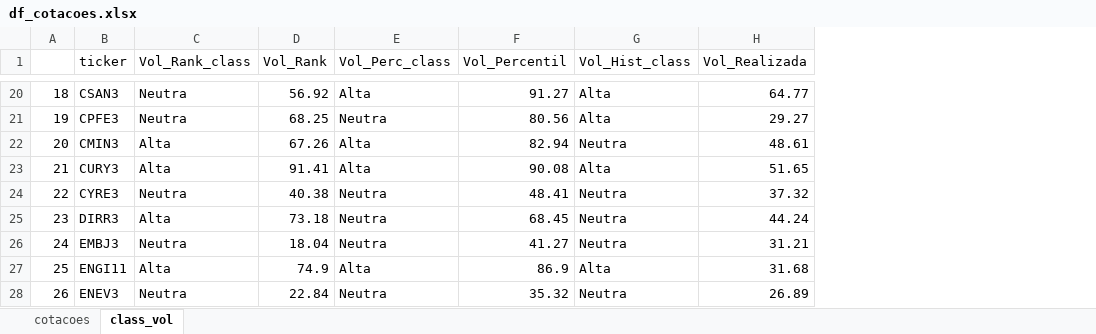
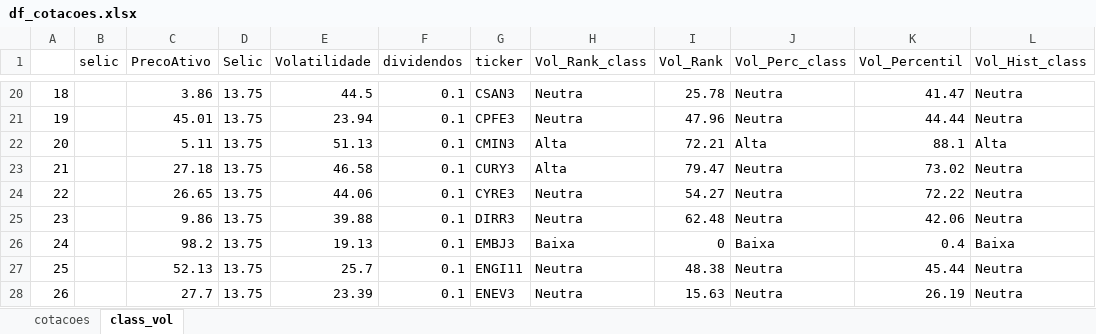
Before and after one commit to diogoraucci/dashboard_opcoes_streamlit, an Excel workbook: df_cotacoes.xlsx, sheet class_vol, drawn as a sheet; only a part is shown, gaps mark what is left out; values as stored, in another font and other column widths than the file's, no borders; removed rows and columns are numbered as before the commit, all else as after; the diff covers the shown part only; the diff names each change by its address in the sheet, - before the commit and + after, or states it on an @@ line.

```diff
--- a/df_cotacoes.xlsx (sheet class_vol)
+++ b/df_cotacoes.xlsx (sheet class_vol)
+column B (selic), empty
+column C (PrecoAtivo), rows 20-28: 3.86 | 45.01 | 5.11 | 27.18 | 26.65 | 9.86 | 98.2 | 52.13 | 27.7
+column D (Selic), rows 20-28: all 13.75
+column E (Volatilidade), rows 20-28: 44.5 | 23.94 | 51.13 | 46.58 | 44.06 | 39.88 | 19.13 | 25.7 | 23.39
+column F (dividendos), rows 20-28: all 0.1
-column H (Vol_Realizada), rows 20-28: 64.77 | 29.27 | 48.61 | 51.65 | 37.32 | 44.24 | 31.21 | 31.68 | 26.89
-I20 (Vol_Rank): 56.92
+I20 (Vol_Rank): 25.78
-J20 (Vol_Perc_class): Alta
+J20 (Vol_Perc_class): Neutra
-K20 (Vol_Percentil): 91.27
+K20 (Vol_Percentil): 41.47
-L20:L21 (Vol_Hist_class): Alta
+L20:L21 (Vol_Hist_class): Neutra
-I21 (Vol_Rank): 68.25
+I21 (Vol_Rank): 47.96
-K21 (Vol_Percentil): 80.56
+K21 (Vol_Percentil): 44.44
-I22 (Vol_Rank): 67.26
+I22 (Vol_Rank): 72.21
-K22 (Vol_Percentil): 82.94
+K22 (Vol_Percentil): 88.1
-L22 (Vol_Hist_class): Neutra
+L22 (Vol_Hist_class): Alta
-I23 (Vol_Rank): 91.41
+I23 (Vol_Rank): 79.47
-J23 (Vol_Perc_class): Alta
+J23 (Vol_Perc_class): Neutra
-K23 (Vol_Percentil): 90.08
+K23 (Vol_Percentil): 73.02
-L23 (Vol_Hist_class): Alta
+L23 (Vol_Hist_class): Neutra
-I24 (Vol_Rank): 40.38
+I24 (Vol_Rank): 54.27
-K24 (Vol_Percentil): 48.41
+K24 (Vol_Percentil): 72.22
-H25 (Vol_Rank_class): Alta
+H25 (Vol_Rank_class): Neutra
-I25 (Vol_Rank): 73.18
+I25 (Vol_Rank): 62.48
-K25 (Vol_Percentil): 68.45
+K25 (Vol_Percentil): 42.06
-H26 (Vol_Rank_class): Neutra
+H26 (Vol_Rank_class): Baixa
-I26 (Vol_Rank): 18.04
+I26 (Vol_Rank): 0
-J26 (Vol_Perc_class): Neutra
+J26 (Vol_Perc_class): Baixa
-K26 (Vol_Percentil): 41.27
+K26 (Vol_Percentil): 0.4
-L26 (Vol_Hist_class): Neutra
+L26 (Vol_Hist_class): Baixa
-H27 (Vol_Rank_class): Alta
+H27 (Vol_Rank_class): Neutra
-I27 (Vol_Rank): 74.9
+I27 (Vol_Rank): 48.38
-J27 (Vol_Perc_class): Alta
+J27 (Vol_Perc_class): Neutra
-K27 (Vol_Percentil): 86.9
+K27 (Vol_Percentil): 45.44
-L27 (Vol_Hist_class): Alta
+L27 (Vol_Hist_class): Neutra
-I28 (Vol_Rank): 22.84
+I28 (Vol_Rank): 15.63
-K28 (Vol_Percentil): 35.32
+K28 (Vol_Percentil): 26.19
```
Also changed, not shown: 247 edited cells elsewhere in this sheet, sheet cotacoes.
